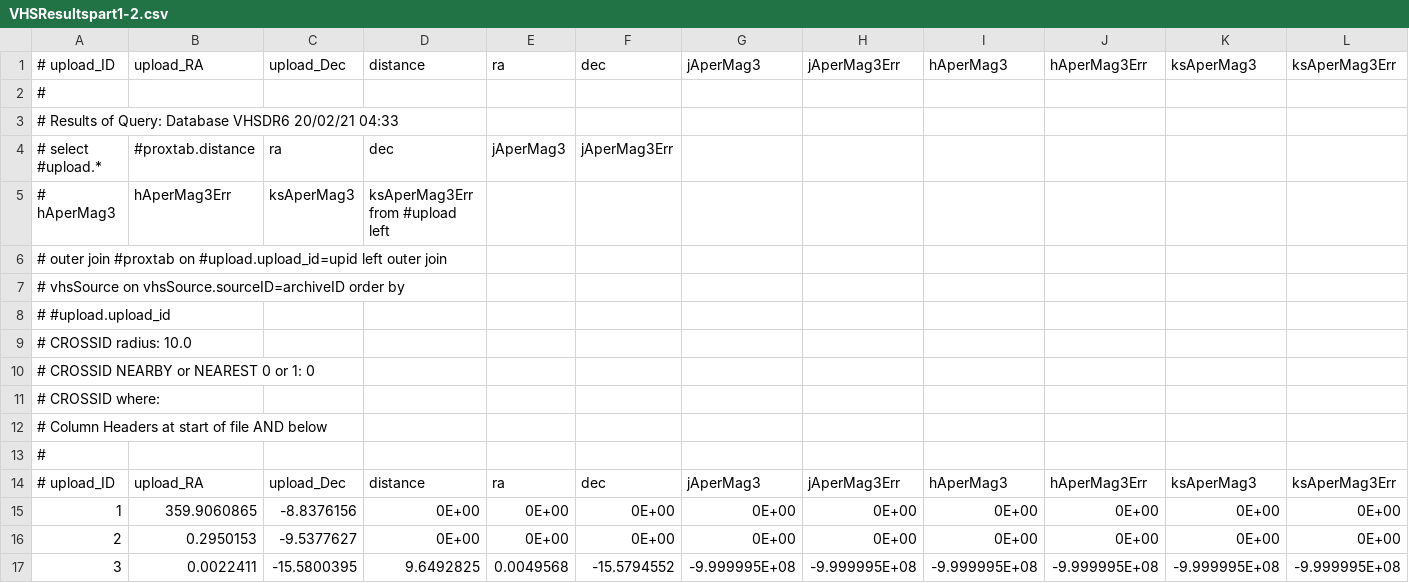
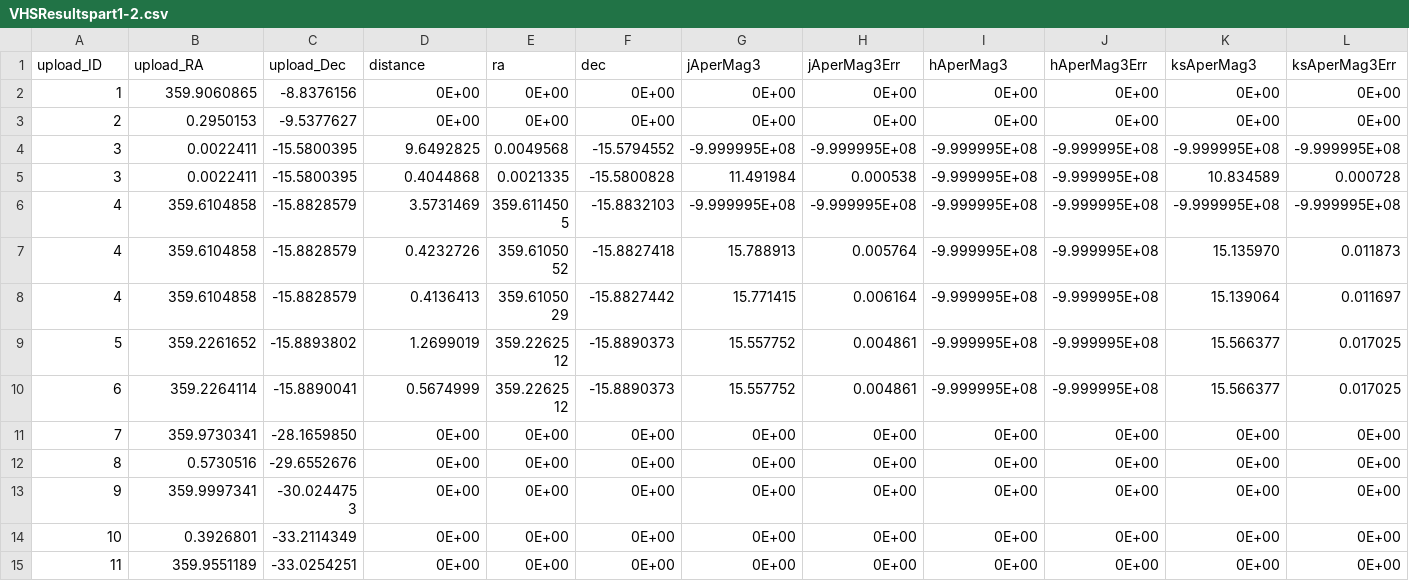
Before and after one commit to Tkota10/DatabaseManipulation, a CSV file: VHSResultspart1-2.csv, drawn as a sheet; only a part is shown; the shorter side is filled out with more unchanged rows.

```diff
--- a/VHSResultspart1-2.csv
+++ b/VHSResultspart1-2.csv
@@ -1,15 +1,2 @@
-# upload_ID,upload_RA,upload_Dec,distance,ra,dec,jAperMag3,jAperMag3Err,hAperMag3,hAperMag3Err,ksAperMag3,ksAperMag3Err
-#,,,,,,,,,,,
-# Results of Query: Database VHSDR6 20/02/21 04:33,,,,,,,,,,,
-# select #upload.*,#proxtab.distance,ra,dec,jAperMag3,jAperMag3Err, ,,,,,
-# hAperMag3,hAperMag3Err,ksAperMag3,ksAperMag3Err from  #upload left,,,,,,,,
-# outer join #proxtab on #upload.upload_id=upid left outer join ,,,,,,,,,,,
-# vhsSource on vhsSource.sourceID=archiveID   order by ,,,,,,,,,,,
-# #upload.upload_id,,,,,,,,,,,
-# CROSSID radius: 10.0,,,,,,,,,,,
-# CROSSID NEARBY or NEAREST 0 or 1: 0,,,,,,,,,,,
-# CROSSID where: ,,,,,,,,,,,
-# Column Headers at start of file AND below,,,,,,,,,,,
-#,,,,,,,,,,,
-# upload_ID,upload_RA,upload_Dec,distance,ra,dec,jAperMag3,jAperMag3Err,hAperMag3,hAperMag3Err,ksAperMag3,ksAperMag3Err
+upload_ID,upload_RA,upload_Dec,distance,ra,dec,jAperMag3,jAperMag3Err,hAperMag3,hAperMag3Err,ksAperMag3,ksAperMag3Err
 1,359.9060865,-8.8376156,0E+00,0E+00,0E+00,0E+00,0E+00,0E+00,0E+00,0E+00,0E+00
```
Also changed, not shown: 3 other files.
